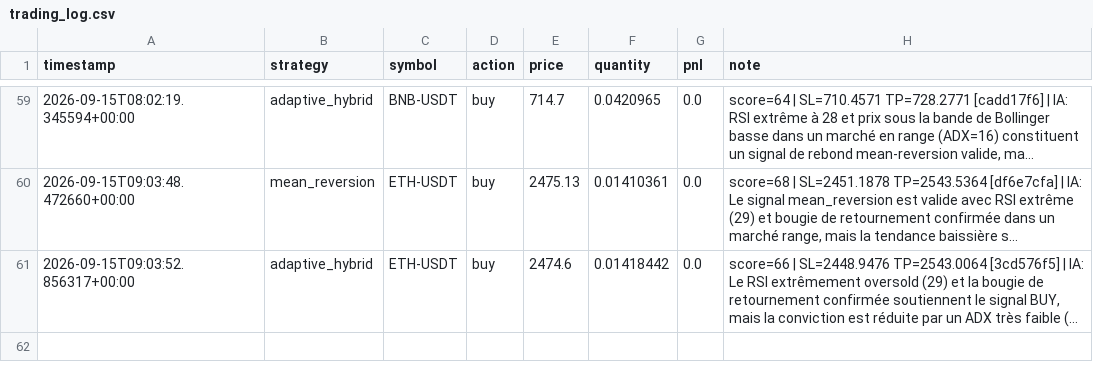
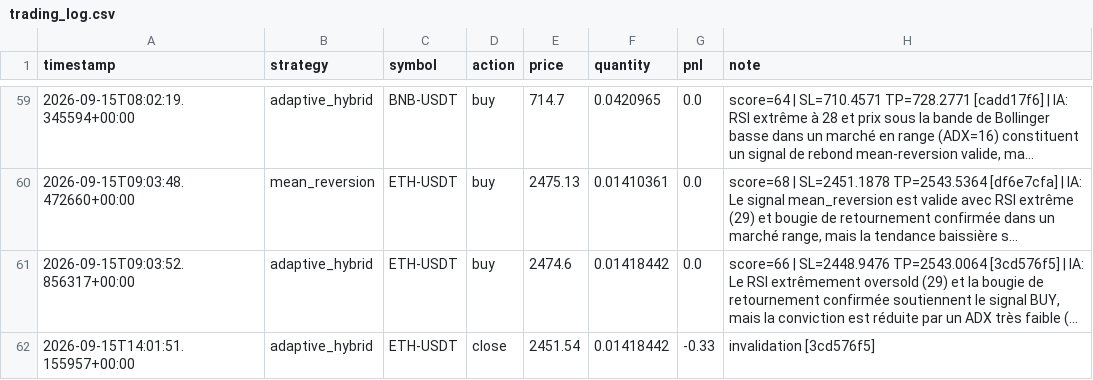
Before and after one commit to lishinGG/bot-trading-crypto, a CSV file: trading_log.csv, drawn as a sheet; only a part is shown, gaps mark what is left out; long unchanged cells end in …; the diff names each change by its address in the sheet, - before the commit and + after, or states it on an @@ line.

```diff
--- a/trading_log.csv
+++ b/trading_log.csv
+row 62: 2026-09-15T14:01:51.155957+00:00 | adaptive_hybrid | ETH-USDT | close | 2451.54 | 0.01418442 | -0.33 | invalidation [3cd576f5]
```
Also changed, not shown: 1 other file.
